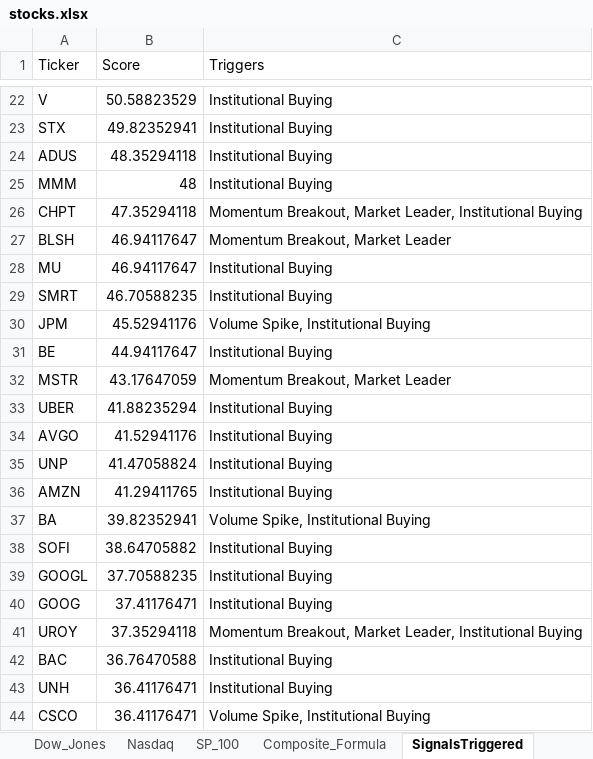
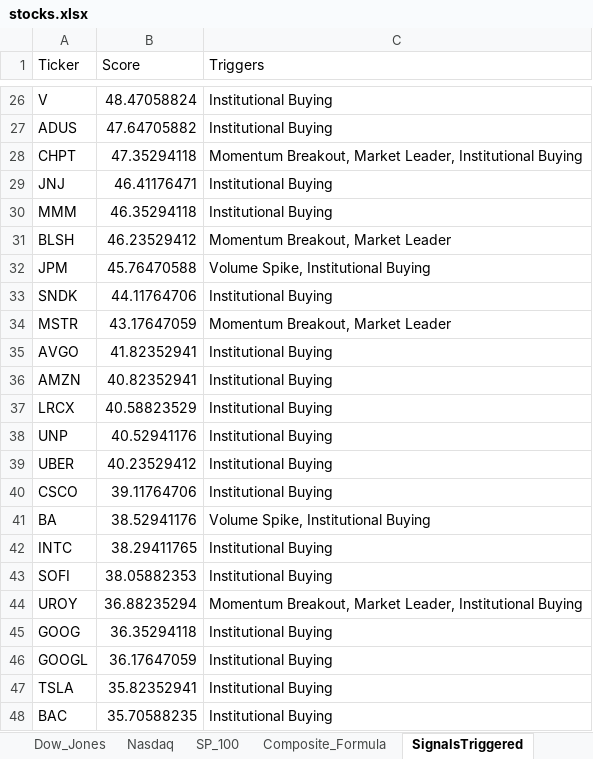
Before and after one commit to srijaipur/stocks-analytics-engine, an Excel workbook: stocks.xlsx, sheet SignalsTriggered, drawn as a sheet; only a part is shown, gaps mark what is left out; values as stored, in another font and other column widths than the file's, no borders; removed rows and columns are numbered as before the commit, all else as after; the diff covers the shown part only; the diff names each change by its address in the sheet, - before the commit and + after, or states it on an @@ line.

```diff
--- a/stocks.xlsx (sheet SignalsTriggered)
+++ b/stocks.xlsx (sheet SignalsTriggered)
-B26 (Score): 50.58823529
+B26 (Score): 48.47058824
-row 23: STX | 49.82352941 | Institutional Buying
-B27 (Score): 48.35294118
+B27 (Score): 47.64705882
-row 25: MMM | 48 | Institutional Buying
+row 29: JNJ | 46.41176471 | Institutional Buying
+row 30: MMM | 46.35294118 | Institutional Buying
-B31 (Score): 46.94117647
+B31 (Score): 46.23529412
-row 28: MU | 46.94117647 | Institutional Buying
-row 29: SMRT | 46.70588235 | Institutional Buying
-B32 (Score): 45.52941176
+B32 (Score): 45.76470588
-row 31: BE | 44.94117647 | Institutional Buying
+row 33: SNDK | 44.11764706 | Institutional Buying
-row 33: UBER | 41.88235294 | Institutional Buying
-B35 (Score): 41.52941176
+B35 (Score): 41.82352941
-row 35: UNP | 41.47058824 | Institutional Buying
-B36 (Score): 41.29411765
+B36 (Score): 40.82352941
+row 37: LRCX | 40.58823529 | Institutional Buying
+row 38: UNP | 40.52941176 | Institutional Buying
+row 39: UBER | 40.23529412 | Institutional Buying
+row 40: CSCO | 39.11764706 | Institutional Buying
-B41 (Score): 39.82352941
+B41 (Score): 38.52941176
+row 42: INTC | 38.29411765 | Institutional Buying
-B43 (Score): 38.64705882
+B43 (Score): 38.05882353
-row 39: GOOGL | 37.70588235 | Institutional Buying
-row 40: GOOG | 37.41176471 | Institutional Buying
-B44 (Score): 37.35294118
+B44 (Score): 36.88235294
+row 45: GOOG | 36.35294118 | Institutional Buying
+row 46: GOOGL | 36.17647059 | Institutional Buying
+row 47: TSLA | 35.82352941 | Institutional Buying
-B48 (Score): 36.76470588
+B48 (Score): 35.70588235
-row 43: UNH | 36.41176471 | Institutional Buying
-row 44: CSCO | 36.41176471 | Volume Spike, Institutional Buying
```
Also changed, not shown: 14 added rows, 14 removed rows and 12 edited cells elsewhere in this sheet, sheet ScoresCurrent, sheet ScoresPreviousDay, 6 other files.
